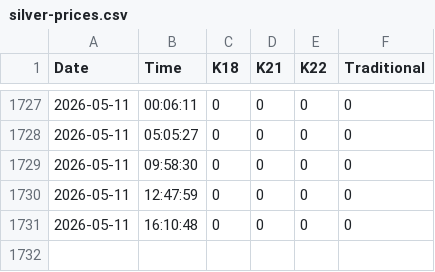
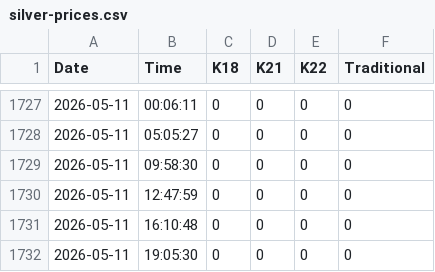
Before and after one commit to shoponali1/pricebd, a CSV file: fe/src/silver-prices.csv, drawn as a sheet; only a part is shown, gaps mark what is left out.

```diff
--- a/fe/src/silver-prices.csv
+++ b/fe/src/silver-prices.csv
@@ -1731 +1731,2 @@ Date,Time,K18,K21,K22,Traditional
 2026-05-11,16:10:48,0,0,0,0
+2026-05-11,19:05:30,0,0,0,0
```
Also changed, not shown: fe/src/prices.csv, 4 other files.
